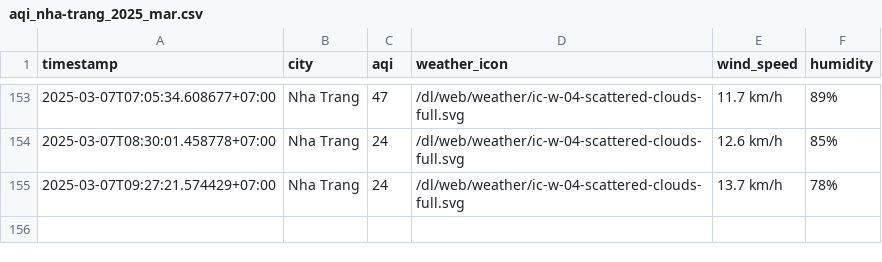
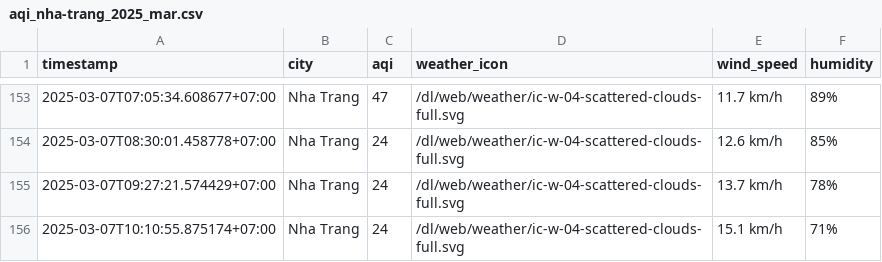
Before and after one commit to nghiahsgs/iqair-dataset, a CSV file: result/nha-trang/aqi_nha-trang_2025_mar.csv, drawn as a sheet; only a part is shown, gaps mark what is left out.

```diff
--- a/result/nha-trang/aqi_nha-trang_2025_mar.csv
+++ b/result/nha-trang/aqi_nha-trang_2025_mar.csv
@@ -155 +155,2 @@ timestamp,city,aqi,weather_icon,wind_speed,humidity
 2025-03-07T09:27:21.574429+07:00,Nha Trang,24,/dl/web/weather/ic-w-04-scattered-clouds-full.svg,13.7 km/h,78%
+2025-03-07T10:10:55.875174+07:00,Nha Trang,24,/dl/web/weather/ic-w-04-scattered-clouds-full.svg,15.1 km/h,71%
```
Also changed, not shown: result/can-tho/aqi_can-tho_2025_mar.csv, result/hai-phong/aqi_hai-phong_2025_mar.csv, 2 other files.
